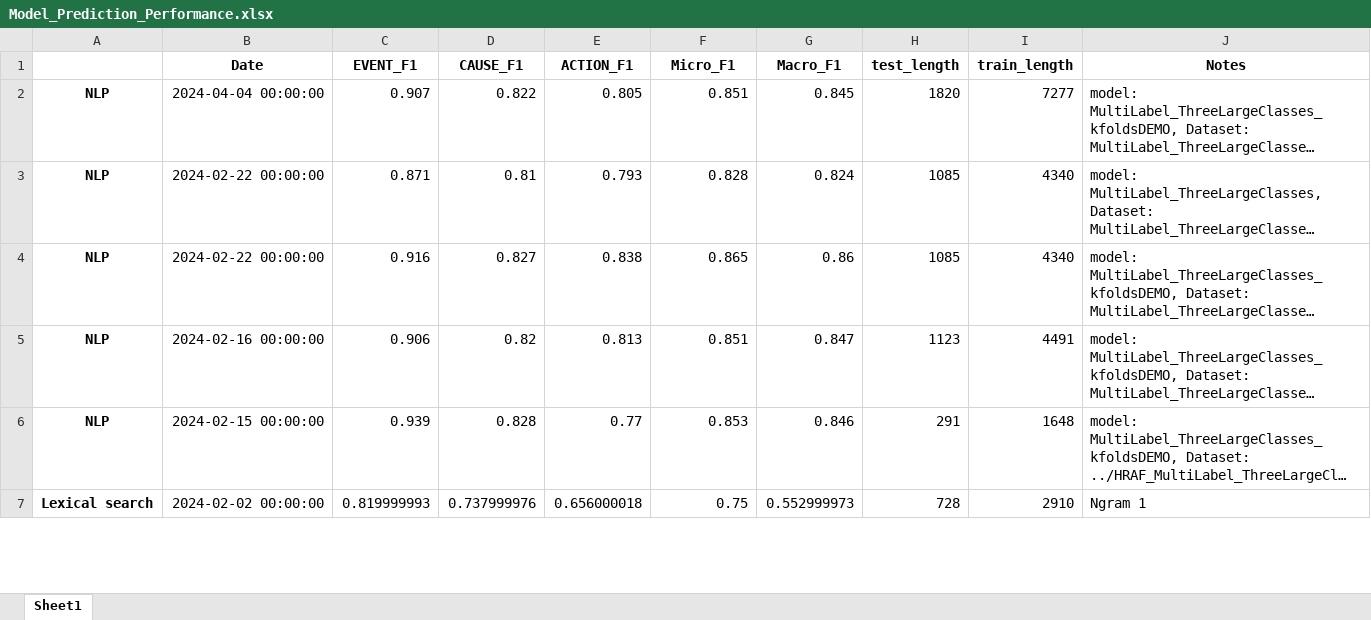
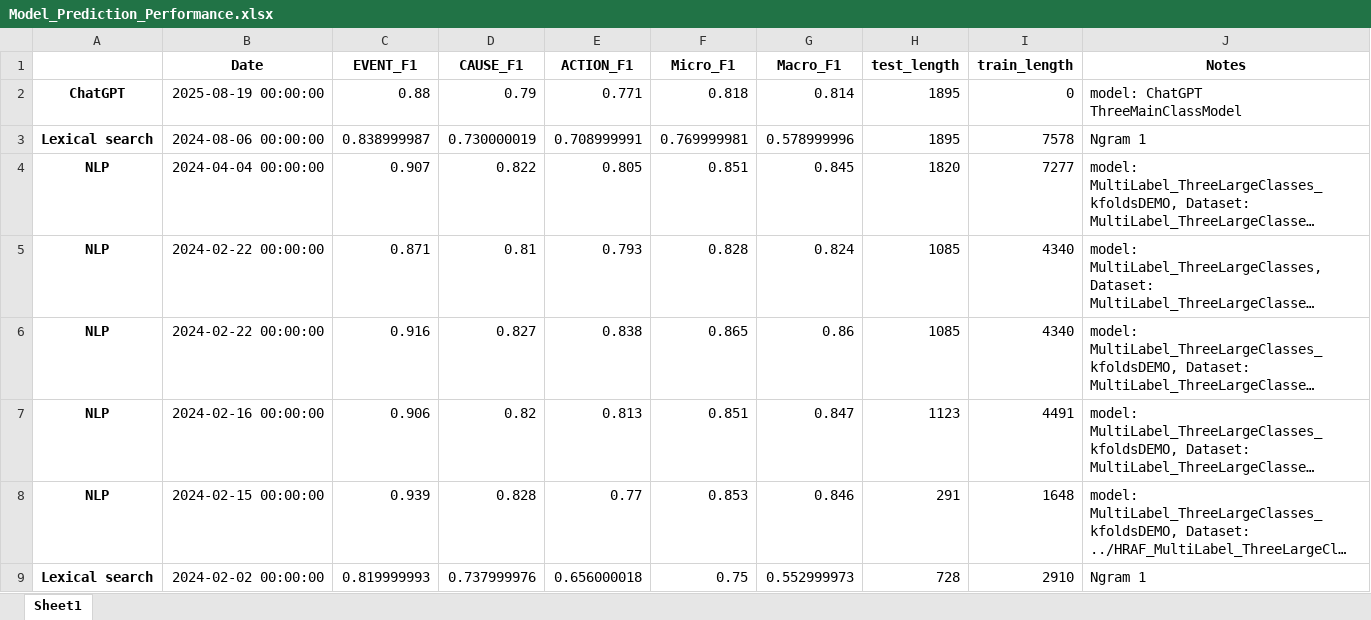
Before and after one commit to Chantland/eHRAF_Misfortune_NLP, an Excel workbook: HRAF_NLP/HRAF_MultiLabel_ThreeLargeClasses_kfoldsDemo/Model_Prediction_Performance.xlsx, sheet Sheet1, drawn as a sheet; only a part is shown; long unchanged cells end in …; values as stored, in another font and other column widths than the file's, no borders; the diff names each change by its address in the sheet, - before the commit and + after, or states it on an @@ line.

Commit message:
Added Prediction model for subclasses

```diff
--- a/HRAF_NLP/HRAF_MultiLabel_ThreeLargeClasses_kfoldsDemo/Model_Prediction_Performance.xlsx (sheet Sheet1)
+++ b/HRAF_NLP/HRAF_MultiLabel_ThreeLargeClasses_kfoldsDemo/Model_Prediction_Performance.xlsx (sheet Sheet1)
+row 2: ChatGPT | 2025-08-19 00:00:00 | 0.88 | 0.79 | 0.771 | 0.818 | 0.814 | 1895 | 0 | model: ChatGPT ThreeMainClassModel
+row 3: Lexical search | 2024-08-06 00:00:00 | 0.838999987 | 0.730000019 | 0.708999991 | 0.769999981 | 0.578999996 | 1895 | 7578 | Ngram 1
```
Also changed, not shown: 4 other files.
